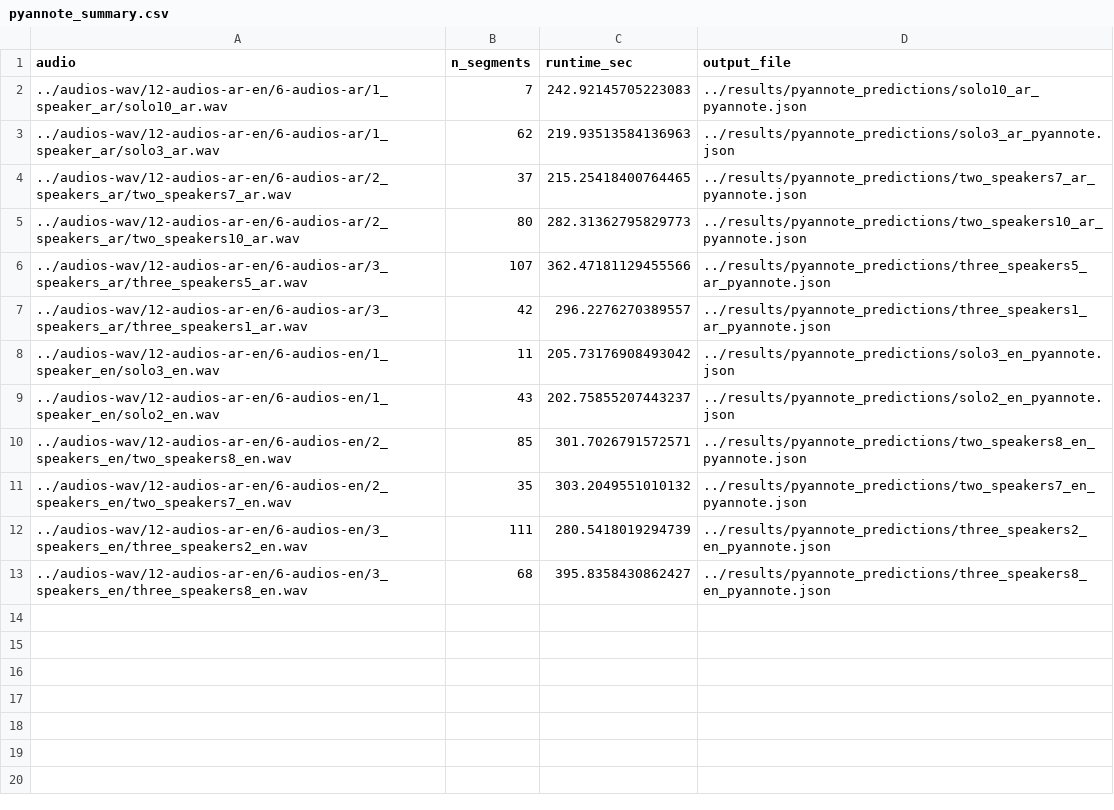
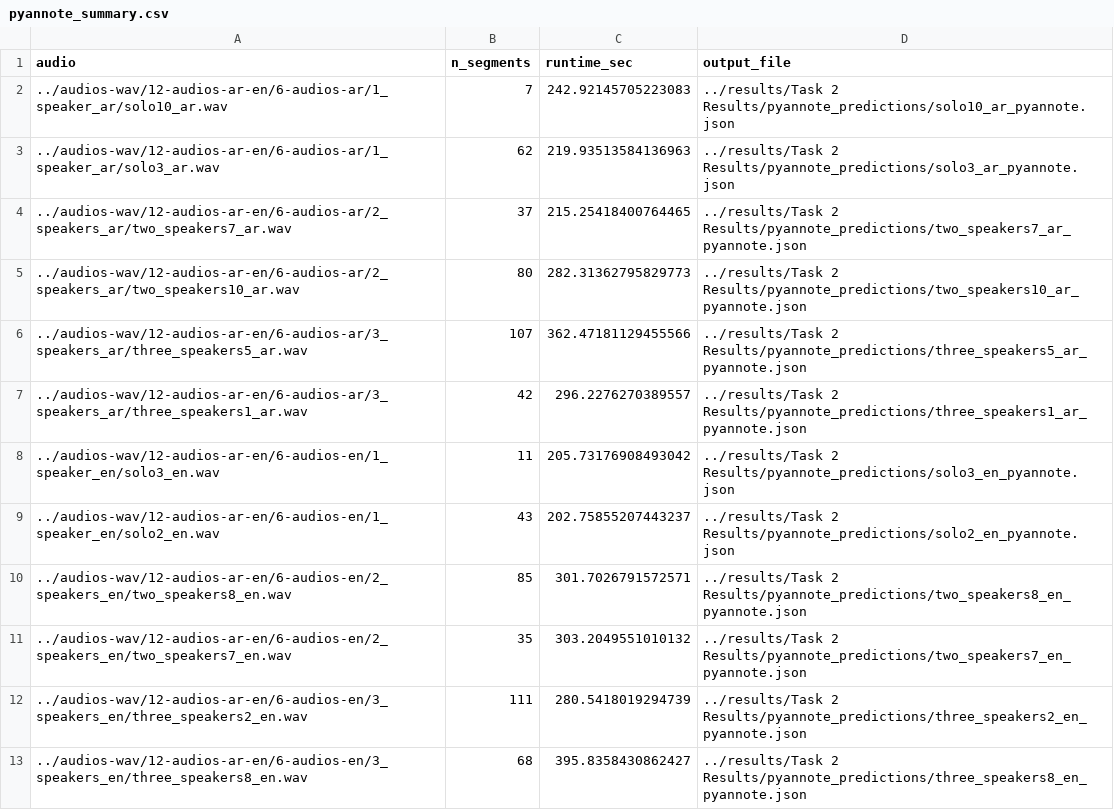
Before and after one commit to SaudNJMH/Audio-AI, a CSV file: results/Task 2 Results/pyannote_summary.csv, drawn as a sheet.

```diff
--- a/results/Task 2 Results/pyannote_summary.csv
+++ b/results/Task 2 Results/pyannote_summary.csv
@@ -1,13 +1,13 @@
 audio,n_segments,runtime_sec,output_file
-../audios-wav/12-audios-ar-en/6-audios-ar/1_speaker_ar/solo10_ar.wav,7,242.92145705223083,../results/pyannote_predictions/solo10_ar_pyannote.json
-../audios-wav/12-audios-ar-en/6-audios-ar/1_speaker_ar/solo3_ar.wav,62,219.93513584136963,../results/pyannote_predictions/solo3_ar_pyannote.json
-../audios-wav/12-audios-ar-en/6-audios-ar/2_speakers_ar/two_speakers7_ar.wav,37,215.25418400764465,../results/pyannote_predictions/two_speakers7_ar_pyannote.json
-../audios-wav/12-audios-ar-en/6-audios-ar/2_speakers_ar/two_speakers10_ar.wav,80,282.31362795829773,../results/pyannote_predictions/two_speakers10_ar_pyannote.json
-../audios-wav/12-audios-ar-en/6-audios-ar/3_speakers_ar/three_speakers5_ar.wav,107,362.47181129455566,../results/pyannote_predictions/three_speakers5_ar_pyannote.json
-../audios-wav/12-audios-ar-en/6-audios-ar/3_speakers_ar/three_speakers1_ar.wav,42,296.2276270389557,../results/pyannote_predictions/three_speakers1_ar_pyannote.json
-../audios-wav/12-audios-ar-en/6-audios-en/1_speaker_en/solo3_en.wav,11,205.73176908493042,../results/pyannote_predictions/solo3_en_pyannote.json
-../audios-wav/12-audios-ar-en/6-audios-en/1_speaker_en/solo2_en.wav,43,202.75855207443237,../results/pyannote_predictions/solo2_en_pyannote.json
-../audios-wav/12-audios-ar-en/6-audios-en/2_speakers_en/two_speakers8_en.wav,85,301.7026791572571,../results/pyannote_predictions/two_speakers8_en_pyannote.json
-../audios-wav/12-audios-ar-en/6-audios-en/2_speakers_en/two_speakers7_en.wav,35,303.2049551010132,../results/pyannote_predictions/two_speakers7_en_pyannote.json
-../audios-wav/12-audios-ar-en/6-audios-en/3_speakers_en/three_speakers2_en.wav,111,280.5418019294739,../results/pyannote_predictions/three_speakers2_en_pyannote.json
-../audios-wav/12-audios-ar-en/6-audios-en/3_speakers_en/three_speakers8_en.wav,68,395.8358430862427,../results/pyannote_predictions/three_speakers8_en_pyannote.json
+../audios-wav/12-audios-ar-en/6-audios-ar/1_speaker_ar/solo10_ar.wav,7,242.92145705223083,../results/Task 2 Results/pyannote_predictions/solo10_ar_pyannote.json
+../audios-wav/12-audios-ar-en/6-audios-ar/1_speaker_ar/solo3_ar.wav,62,219.93513584136963,../results/Task 2 Results/pyannote_predictions/solo3_ar_pyannote.json
+../audios-wav/12-audios-ar-en/6-audios-ar/2_speakers_ar/two_speakers7_ar.wav,37,215.25418400764465,../results/Task 2 Results/pyannote_predictions/two_speakers7_ar_pyannote.json
+../audios-wav/12-audios-ar-en/6-audios-ar/2_speakers_ar/two_speakers10_ar.wav,80,282.31362795829773,../results/Task 2 Results/pyannote_predictions/two_speakers10_ar_pyannote.json
+../audios-wav/12-audios-ar-en/6-audios-ar/3_speakers_ar/three_speakers5_ar.wav,107,362.47181129455566,../results/Task 2 Results/pyannote_predictions/three_speakers5_ar_pyannote.json
+../audios-wav/12-audios-ar-en/6-audios-ar/3_speakers_ar/three_speakers1_ar.wav,42,296.2276270389557,../results/Task 2 Results/pyannote_predictions/three_speakers1_ar_pyannote.json
+../audios-wav/12-audios-ar-en/6-audios-en/1_speaker_en/solo3_en.wav,11,205.73176908493042,../results/Task 2 Results/pyannote_predictions/solo3_en_pyannote.json
+../audios-wav/12-audios-ar-en/6-audios-en/1_speaker_en/solo2_en.wav,43,202.75855207443237,../results/Task 2 Results/pyannote_predictions/solo2_en_pyannote.json
+../audios-wav/12-audios-ar-en/6-audios-en/2_speakers_en/two_speakers8_en.wav,85,301.7026791572571,../results/Task 2 Results/pyannote_predictions/two_speakers8_en_pyannote.json
+../audios-wav/12-audios-ar-en/6-audios-en/2_speakers_en/two_speakers7_en.wav,35,303.2049551010132,../results/Task 2 Results/pyannote_predictions/two_speakers7_en_pyannote.json
+../audios-wav/12-audios-ar-en/6-audios-en/3_speakers_en/three_speakers2_en.wav,111,280.5418019294739,../results/Task 2 Results/pyannote_predictions/three_speakers2_en_pyannote.json
+../audios-wav/12-audios-ar-en/6-audios-en/3_speakers_en/three_speakers8_en.wav,68,395.8358430862427,../results/Task 2 Results/pyannote_predictions/three_speakers8_en_pyannote.json
```
Also changed, not shown: 1 other file.
